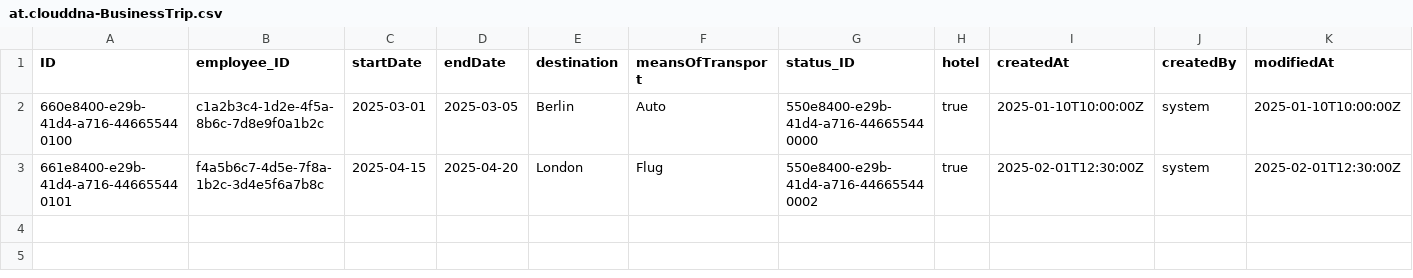
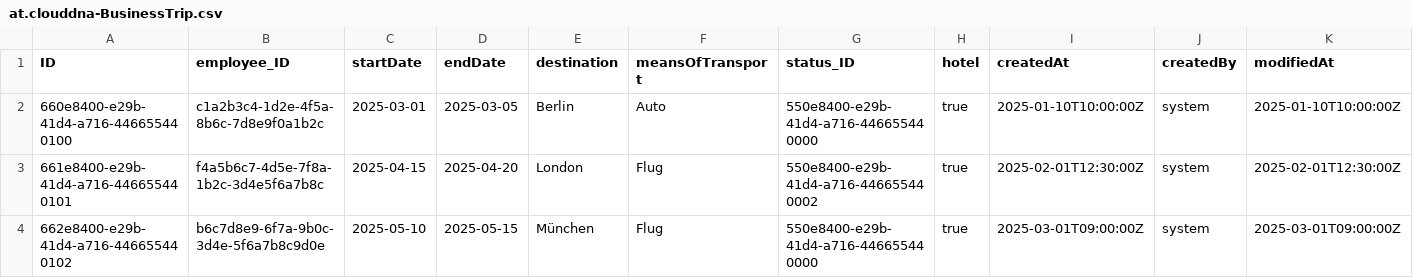
Before and after one commit to devxhev/business-trip, a CSV file: db/data/at.clouddna-BusinessTrip.csv, drawn as a sheet; only a part is shown; rows hold the shown columns only; the diff names each change by its address in the sheet, - before the commit and + after, or states it on an @@ line.

```diff
--- a/db/data/at.clouddna-BusinessTrip.csv
+++ b/db/data/at.clouddna-BusinessTrip.csv
+row 4: 662e8400-e29b-41d4-a716-446655440102 | b6c7d8e9-6f7a-9b0c-3d4e-5f6a7b8c9d0e | 2025-05-10 | 2025-05-15 | München | Flug | 550e8400-e29b-41d4-a716-446655440000 | true | 2025-03-01T09:00:00Z | system | 2025-03-01T09:00:00Z
```
Also changed, not shown: db/data/at.clouddna-Attachment.csv, db/data/at.clouddna-Comment.csv, 10 other files.
